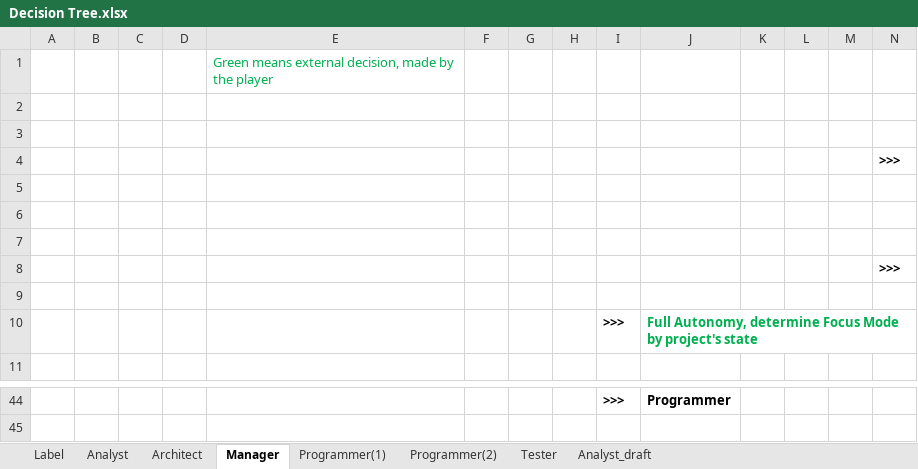
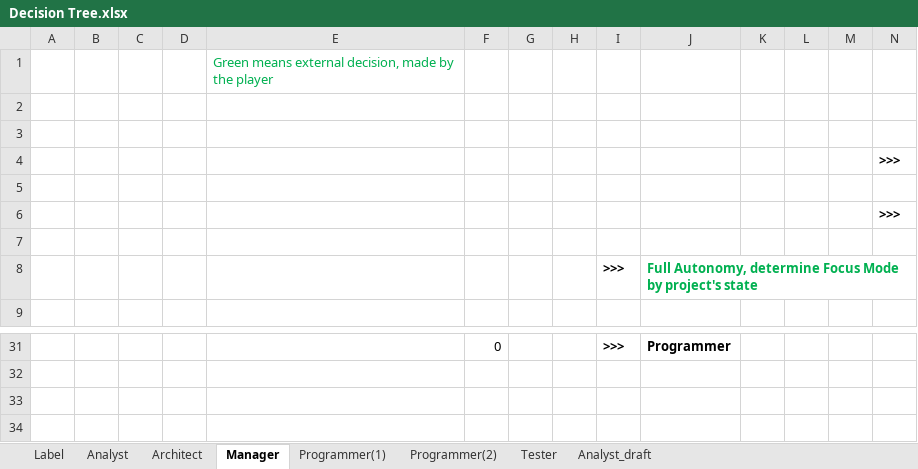
Before and after one commit to gems-uff/sdm, an Excel workbook: Documents/Decision Tree/Decision Tree.xlsx, sheet Manager, drawn as a sheet; only a part is shown, gaps mark what is left out; values as stored, in another font and other column widths than the file's, no borders; charts and pictures not drawn; removed rows and columns are numbered as before the commit, all else as after; rows hold the shown columns only; the diff covers the shown part only; the diff names each change by its address in the sheet, - before the commit and + after, or states it on an @@ line.

```diff
--- a/Documents/Decision Tree/Decision Tree.xlsx (sheet Manager)
+++ b/Documents/Decision Tree/Decision Tree.xlsx (sheet Manager)
-row 6: (empty)
-row 7: (empty)
-F31: (empty)
+F31: 0
```
Also changed, not shown: 11 removed rows, 1 edited cell and cell formats elsewhere in this sheet, formulas that keep their value, charts or pictures, 3 other files.
